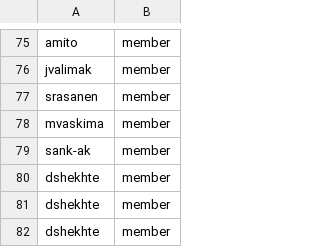
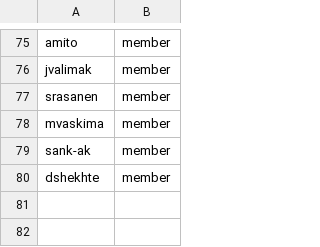
Before and after one commit to innabox/github-config, a CSV file: team-members/fulfillment-wg.csv, drawn as a sheet; only a part is shown, gaps mark what is left out.

Commit message:
Remove duplicate dshekhte entry in fulfillment-wg.csv

```diff
--- a/team-members/fulfillment-wg.csv
+++ b/team-members/fulfillment-wg.csv
@@ -80,3 +80 @@ sank-ak,member
 dshekhte,member
-dshekhte,member
-dshekhte,member
```
